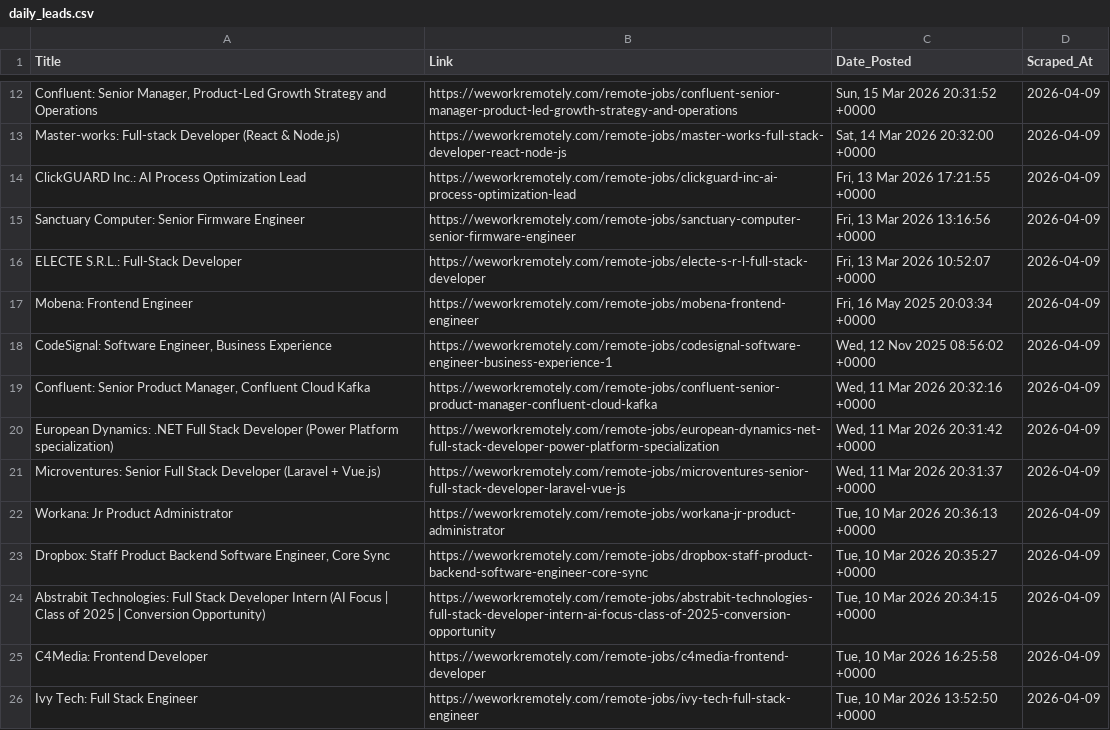
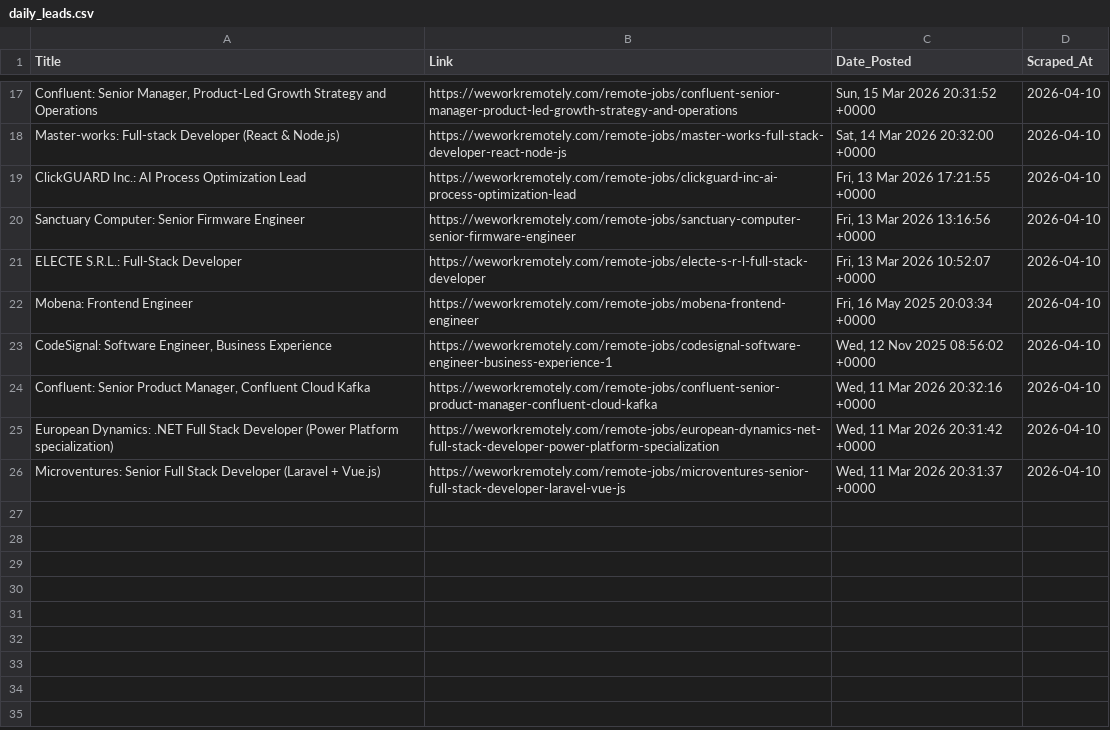
Before and after one commit to Aravindsetti77/data-goldmine, a CSV file: daily_leads.csv, drawn as a sheet; only a part is shown, gaps mark what is left out; removed rows and columns are numbered as before the commit, all else as after; the diff covers the shown part only; the diff names each change by its address in the sheet, - before the commit and + after, or states it on an @@ line.

```diff
--- a/daily_leads.csv
+++ b/daily_leads.csv
-D17:D26 (Scraped_At): 2026-04-09
+D17:D26 (Scraped_At): 2026-04-10
-row 22: Workana: Jr Product Administrator | https://weworkremotely.com/remote-jobs/workana-jr-product-administrator | Tue, 10 Mar 2026 20:36:13 +0000 | 2026-04-09
-row 23: Dropbox: Staff Product Backend Software Engineer, Core Sync | https://weworkremotely.com/remote-jobs/dropbox-staff-product-backend-software-engineer-core-sync | Tue, 10 Mar 2026 20:35:27 +0000 | 2026-04-09
-row 24: Abstrabit Technologies: Full Stack Developer Intern (AI Focus | Class of 2025 | Conversion Opportunity) | https://weworkremotely.com/remote-jobs/abstrabit-technologies-full-stack-developer-intern-ai-focus-class-of-2025-conversion-opportunity | Tue, 10 Mar 2026 20:34:15 +0000 | 2026-04-09
-row 25: C4Media: Frontend Developer | https://weworkremotely.com/remote-jobs/c4media-frontend-developer | Tue, 10 Mar 2026 16:25:58 +0000 | 2026-04-09
-row 26: Ivy Tech: Full Stack Engineer | https://weworkremotely.com/remote-jobs/ivy-tech-full-stack-engineer | Tue, 10 Mar 2026 13:52:50 +0000 | 2026-04-09
```
Also changed, not shown: 5 added rows and 10 edited cells elsewhere in this file.
